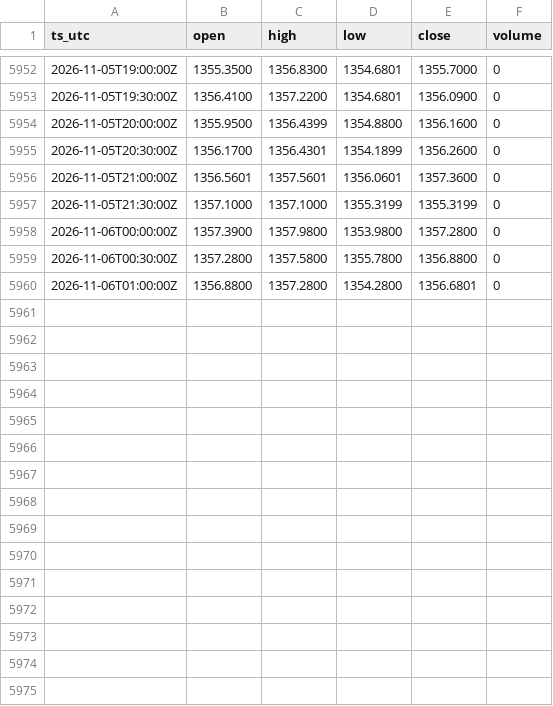
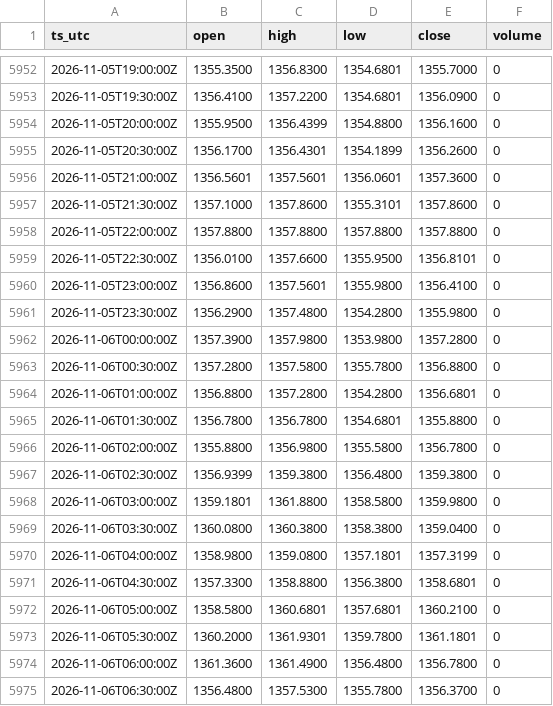
Before and after one commit to OntologyForCapital/skhynix-adr-parity, a CSV file: data/fx_usdkrw.csv, drawn as a sheet; only a part is shown, gaps mark what is left out; the diff covers the shown part only.

```diff
--- a/data/fx_usdkrw.csv
+++ b/data/fx_usdkrw.csv
@@ -5956,3 +5956,7 @@ ts_utc,open,high,low,close,volume
 2026-11-05T21:00:00Z,1356.5601,1357.5601,1356.0601,1357.3600,0
-2026-11-05T21:30:00Z,1357.1000,1357.1000,1355.3199,1355.3199,0
+2026-11-05T21:30:00Z,1357.1000,1357.8600,1355.3101,1357.8600,0
+2026-11-05T22:00:00Z,1357.8800,1357.8800,1357.8800,1357.8800,0
+2026-11-05T22:30:00Z,1356.0100,1357.6600,1355.9500,1356.8101,0
+2026-11-05T23:00:00Z,1356.8600,1357.5601,1355.9800,1356.4100,0
+2026-11-05T23:30:00Z,1356.2900,1357.4800,1354.2800,1355.9800,0
 2026-11-06T00:00:00Z,1357.3900,1357.9800,1353.9800,1357.2800,0
@@ -5960 +5964,12 @@ ts_utc,open,high,low,close,volume
 2026-11-06T01:00:00Z,1356.8800,1357.2800,1354.2800,1356.6801,0
+2026-11-06T01:30:00Z,1356.7800,1356.7800,1354.6801,1355.8800,0
+2026-11-06T02:00:00Z,1355.8800,1356.9800,1355.5800,1356.7800,0
+2026-11-06T02:30:00Z,1356.9399,1359.3800,1356.4800,1359.3800,0
+2026-11-06T03:00:00Z,1359.1801,1361.8800,1358.5800,1359.9800,0
+2026-11-06T03:30:00Z,1360.0800,1360.3800,1358.3800,1359.0400,0
+2026-11-06T04:00:00Z,1358.9800,1359.0800,1357.1801,1357.3199,0
+2026-11-06T04:30:00Z,1357.3300,1358.8800,1356.3800,1358.6801,0
+2026-11-06T05:00:00Z,1358.5800,1360.6801,1357.6801,1360.2100,0
+2026-11-06T05:30:00Z,1360.2000,1361.9301,1359.7800,1361.1801,0
+2026-11-06T06:00:00Z,1361.3600,1361.4900,1356.4800,1356.7800,0
+2026-11-06T06:30:00Z,1356.4800,1357.5300,1355.7800,1356.3700,0
```
Also changed, not shown: 16 added rows elsewhere in this file, data/kr_000660.csv, data/us_skhy.csv.
